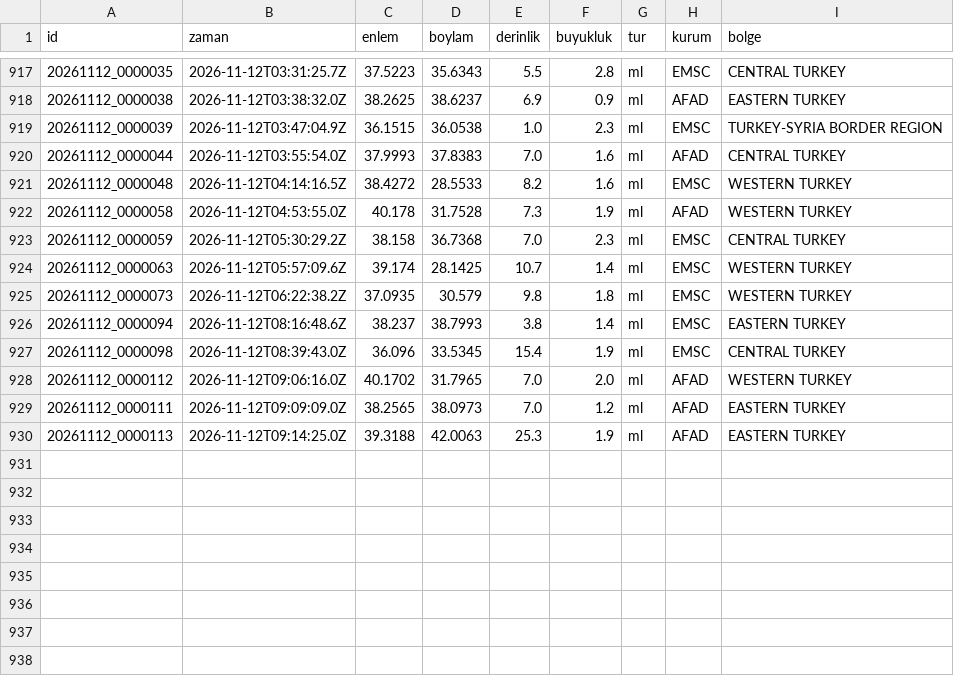
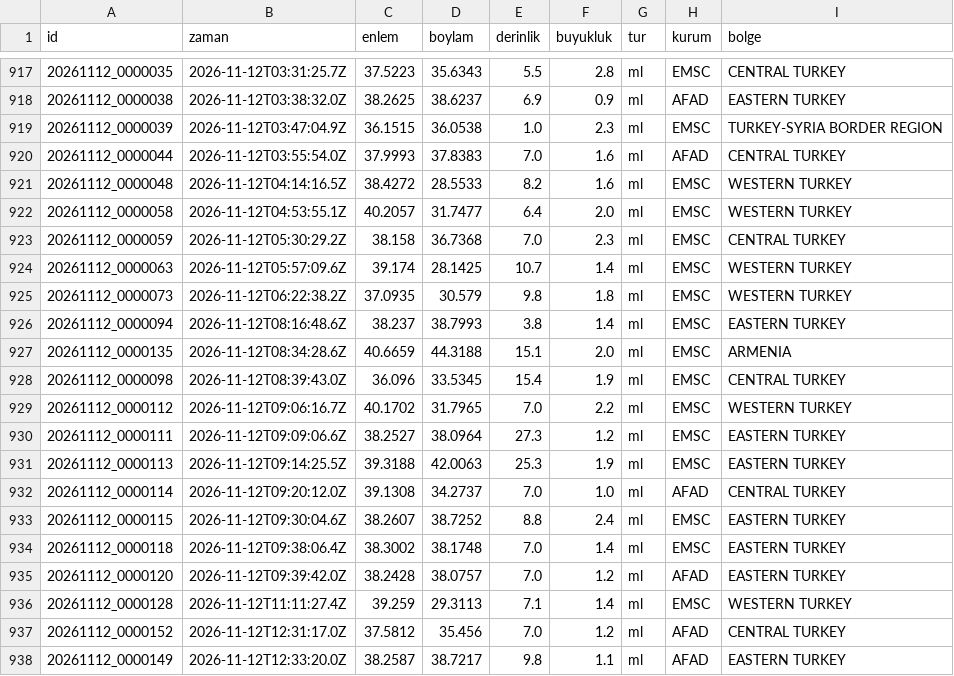
Before and after one commit to birtohum/turkiye-sallandi, a CSV file: veri/emsc/2026-11.csv, drawn as a sheet; only a part is shown, gaps mark what is left out; the diff covers the shown part only.

```diff
--- a/veri/emsc/2026-11.csv
+++ b/veri/emsc/2026-11.csv
@@ -921,3 +921,3 @@ id,zaman,enlem,boylam,derinlik,buyukluk,tur,kurum,bolge
 20261112_0000048,2026-11-12T04:14:16.5Z,38.4272,28.5533,8.2,1.6,ml,EMSC,WESTERN TURKEY
-20261112_0000058,2026-11-12T04:53:55.0Z,40.178,31.7528,7.3,1.9,ml,AFAD,WESTERN TURKEY
+20261112_0000058,2026-11-12T04:53:55.1Z,40.2057,31.7477,6.4,2.0,ml,EMSC,WESTERN TURKEY
 20261112_0000059,2026-11-12T05:30:29.2Z,38.158,36.7368,7.0,2.3,ml,EMSC,CENTRAL TURKEY
@@ -926,5 +926,13 @@ id,zaman,enlem,boylam,derinlik,buyukluk,tur,kurum,bolge
 20261112_0000094,2026-11-12T08:16:48.6Z,38.237,38.7993,3.8,1.4,ml,EMSC,EASTERN TURKEY
+20261112_0000135,2026-11-12T08:34:28.6Z,40.6659,44.3188,15.1,2.0,ml,EMSC,ARMENIA
 20261112_0000098,2026-11-12T08:39:43.0Z,36.096,33.5345,15.4,1.9,ml,EMSC,CENTRAL TURKEY
-20261112_0000112,2026-11-12T09:06:16.0Z,40.1702,31.7965,7.0,2.0,ml,AFAD,WESTERN TURKEY
-20261112_0000111,2026-11-12T09:09:09.0Z,38.2565,38.0973,7.0,1.2,ml,AFAD,EASTERN TURKEY
-20261112_0000113,2026-11-12T09:14:25.0Z,39.3188,42.0063,25.3,1.9,ml,AFAD,EASTERN TURKEY
+20261112_0000112,2026-11-12T09:06:16.7Z,40.1702,31.7965,7.0,2.2,ml,EMSC,WESTERN TURKEY
+20261112_0000111,2026-11-12T09:09:06.6Z,38.2527,38.0964,27.3,1.2,ml,EMSC,EASTERN TURKEY
+20261112_0000113,2026-11-12T09:14:25.5Z,39.3188,42.0063,25.3,1.9,ml,EMSC,EASTERN TURKEY
+20261112_0000114,2026-11-12T09:20:12.0Z,39.1308,34.2737,7.0,1.0,ml,AFAD,CENTRAL TURKEY
+20261112_0000115,2026-11-12T09:30:04.6Z,38.2607,38.7252,8.8,2.4,ml,EMSC,EASTERN TURKEY
+20261112_0000118,2026-11-12T09:38:06.4Z,38.3002,38.1748,7.0,1.4,ml,EMSC,EASTERN TURKEY
+20261112_0000120,2026-11-12T09:39:42.0Z,38.2428,38.0757,7.0,1.2,ml,AFAD,EASTERN TURKEY
+20261112_0000128,2026-11-12T11:11:27.4Z,39.259,29.3113,7.1,1.4,ml,EMSC,WESTERN TURKEY
+20261112_0000152,2026-11-12T12:31:17.0Z,37.5812,35.456,7.0,1.2,ml,AFAD,CENTRAL TURKEY
+20261112_0000149,2026-11-12T12:33:20.0Z,38.2587,38.7217,9.8,1.1,ml,AFAD,EASTERN TURKEY
```
Also changed, not shown: 25 edited cells elsewhere in this file, 3 other files.
